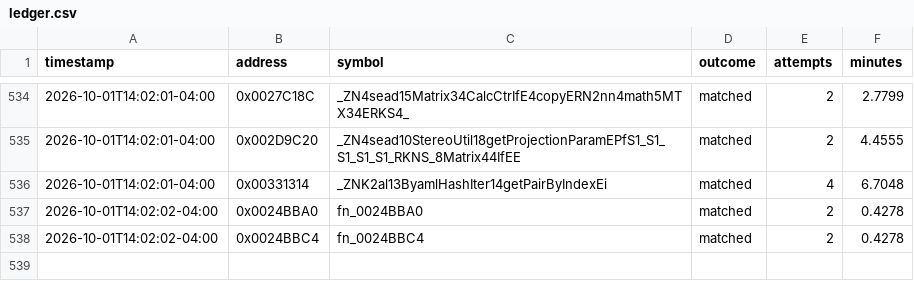
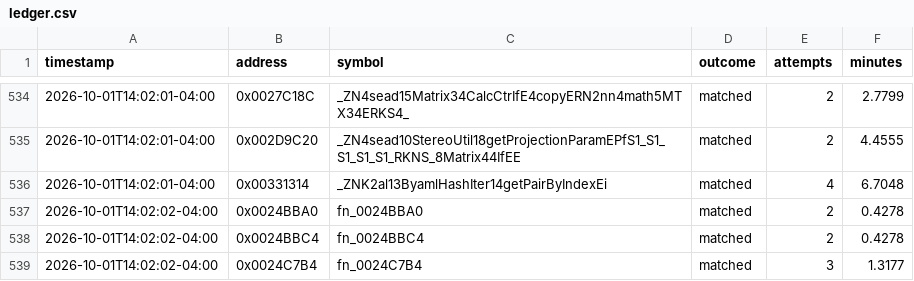
Before and after one commit to exgota/super-mario-3d-land-browser, a CSV file: project/ledger.csv, drawn as a sheet; only a part is shown, gaps mark what is left out.

```diff
--- a/project/ledger.csv
+++ b/project/ledger.csv
@@ -538 +538,2 @@ timestamp,address,symbol,outcome,attempts,minutes
 2026-10-01T14:02:02-04:00,0x0024BBC4,fn_0024BBC4,matched,2,0.4278
+2026-10-01T14:02:02-04:00,0x0024C7B4,fn_0024C7B4,matched,3,1.3177
```
Also changed, not shown: 2 other files.
